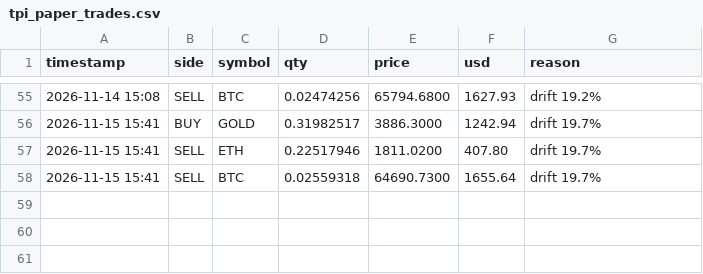
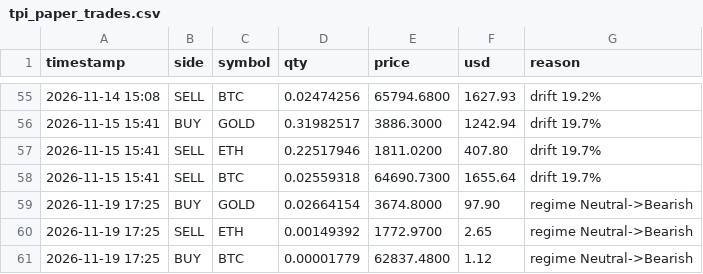
Before and after one commit to jwavez/tpi-dashboard, a CSV file: tpi_paper_trades.csv, drawn as a sheet; only a part is shown, gaps mark what is left out; the diff names each change by its address in the sheet, - before the commit and + after, or states it on an @@ line.

Commit message:
Update TPI paper book 2026-11-19 17:25 UTC

```diff
--- a/tpi_paper_trades.csv
+++ b/tpi_paper_trades.csv
+row 59: 2026-11-19 17:25 | BUY | GOLD | 0.02664154 | 3674.8000 | 97.90 | regime Neutral->Bearish
+row 60: 2026-11-19 17:25 | SELL | ETH | 0.00149392 | 1772.9700 | 2.65 | regime Neutral->Bearish
+row 61: 2026-11-19 17:25 | BUY | BTC | 0.00001779 | 62837.4800 | 1.12 | regime Neutral->Bearish
```
Also changed, not shown: tpi_paper_equity.csv, 3 other files.
